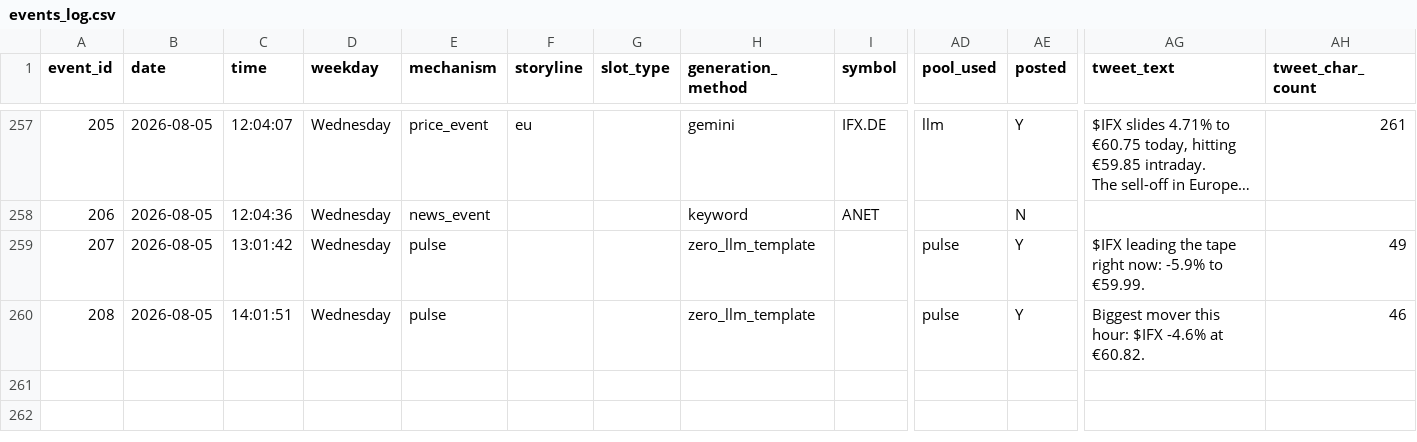
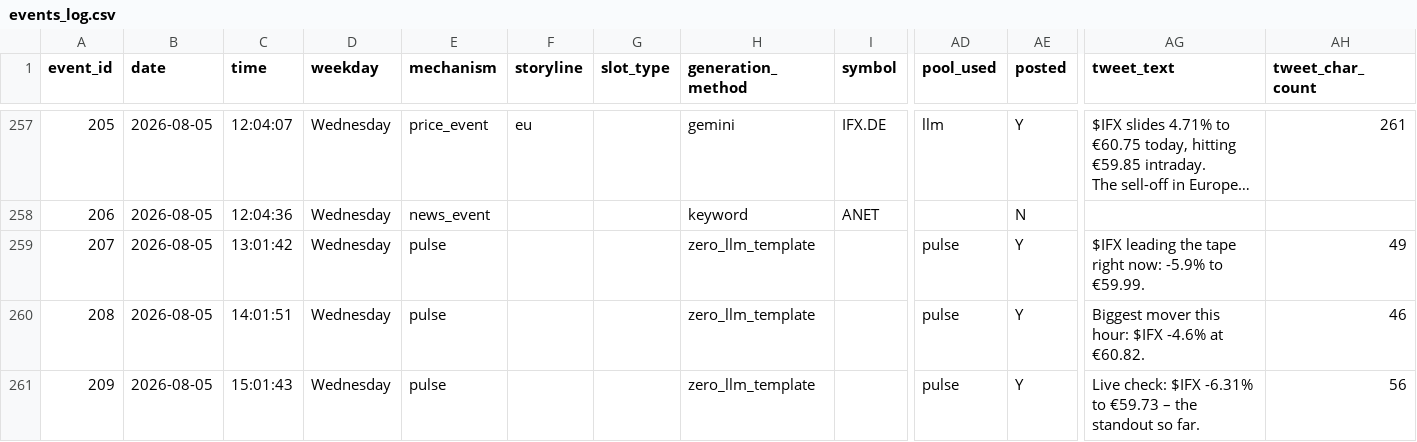
Before and after one commit to probablyproton/my_first_x_bot, a CSV file: events_log.csv, drawn as a sheet; only a part is shown, gaps mark what is left out; long unchanged cells end in …; rows hold the shown columns only; the diff names each change by its address in the sheet, - before the commit and + after, or states it on an @@ line.

```diff
--- a/events_log.csv
+++ b/events_log.csv
+row 261: 209 | 2026-08-05 | 15:01:43 | Wednesday | pulse |  |  | zero_llm_template |  | pulse | Y | Live check: $IFX -6.31% to €59.73 – the standout so far. | 56
```
Also changed, not shown: 1 other file.
